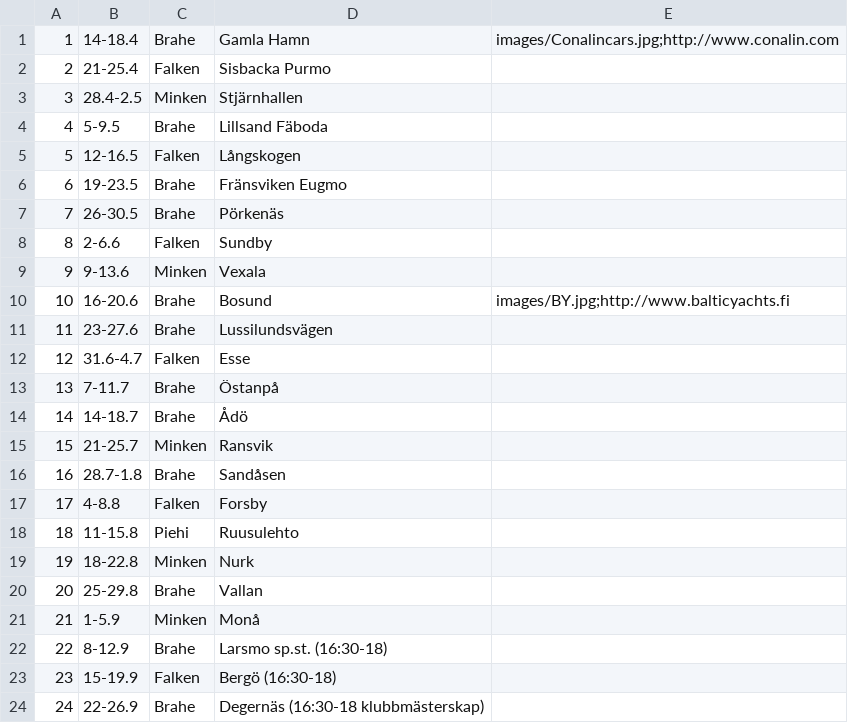
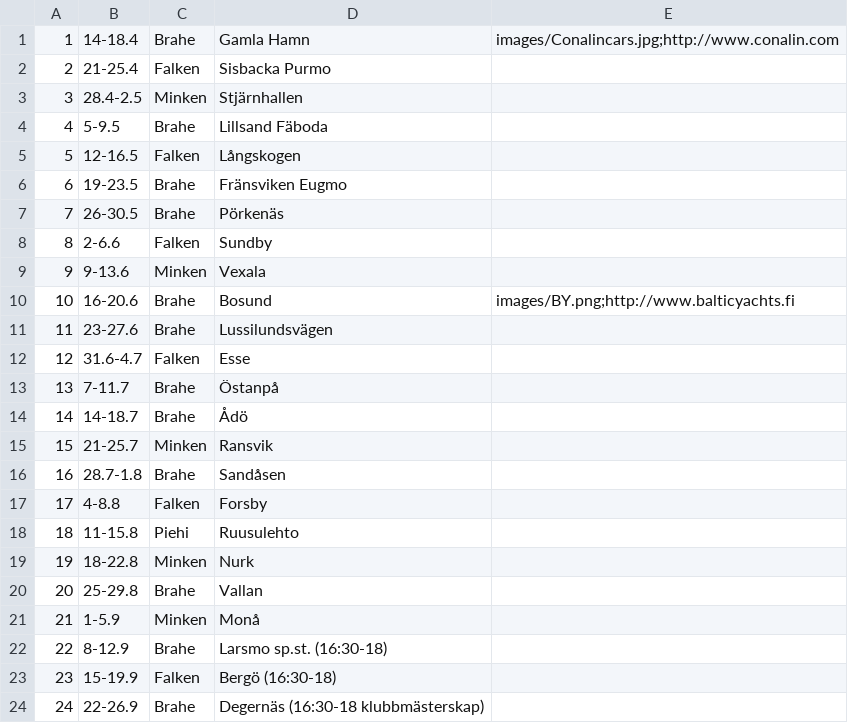
Before and after one commit to minkenol/website, a CSV file: program/2021.csv, drawn as a sheet.

Commit message:
Update 2021.csv

```diff
--- a/program/2021.csv
+++ b/program/2021.csv
@@ -9,3 +9,3 @@
  9,  9-13.6,    Minken, Vexala,
- 10, 16-20.6,   Brahe, Bosund ,   images/BY.jpg;http://www.balticyachts.fi 
+ 10, 16-20.6,   Brahe, Bosund ,   images/BY.png;http://www.balticyachts.fi 
  11, 23-27.6,   Brahe, Lussilundsvägen ,
```
